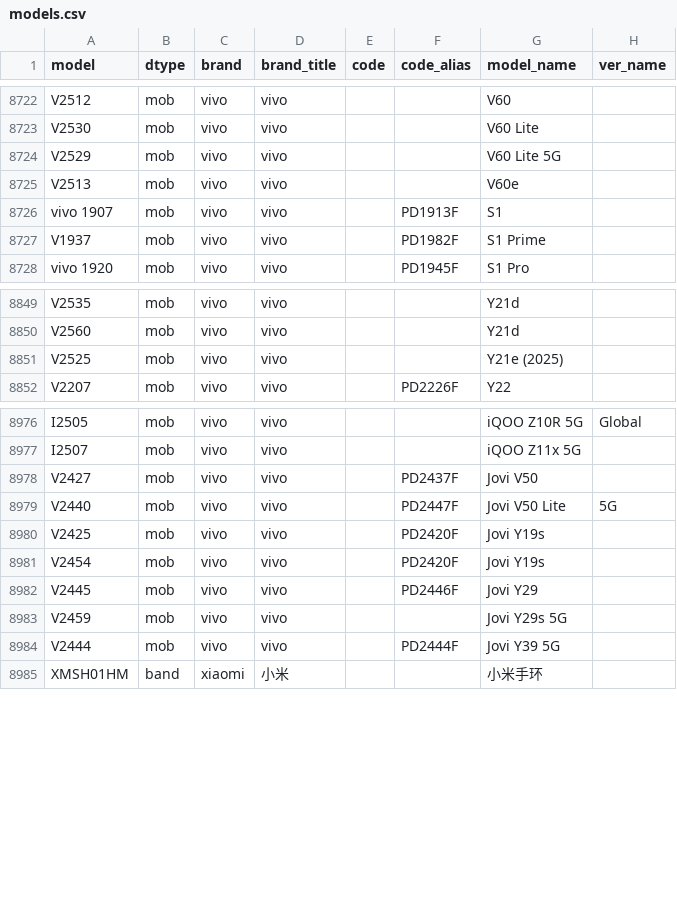
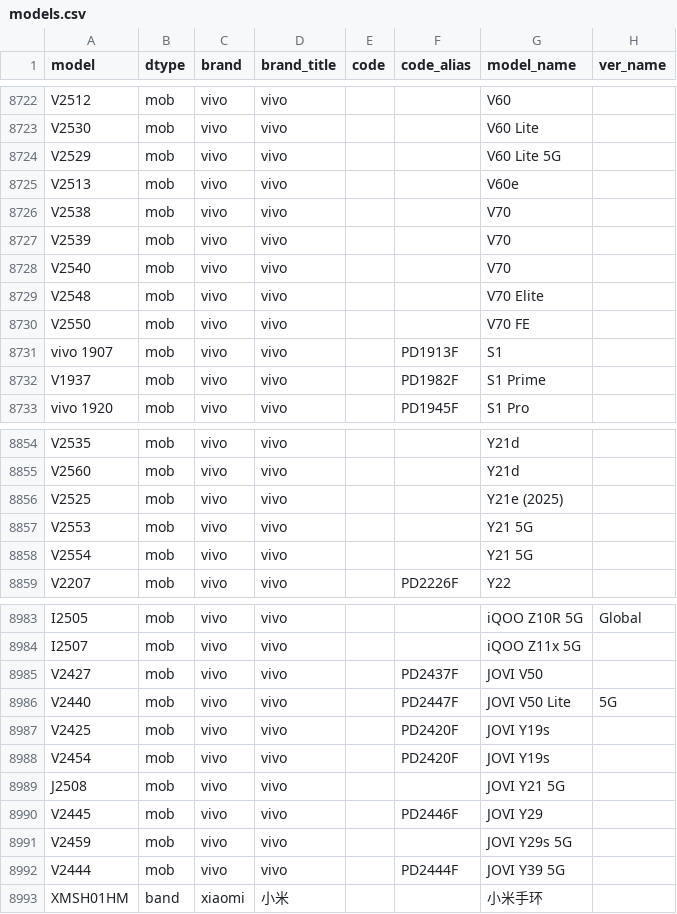
Before and after one commit to YuleBest/MobileModels-csv, a CSV file: models.csv, drawn as a sheet; only a part is shown, gaps mark what is left out.

```diff
--- a/models.csv
+++ b/models.csv
@@ -8725,2 +8725,7 @@ V2529,mob,vivo,vivo,,,V60 Lite 5G,
 V2513,mob,vivo,vivo,,,V60e,
+V2538,mob,vivo,vivo,,,V70,
+V2539,mob,vivo,vivo,,,V70,
+V2540,mob,vivo,vivo,,,V70,
+V2548,mob,vivo,vivo,,,V70 Elite,
+V2550,mob,vivo,vivo,,,V70 FE,
 vivo 1907,mob,vivo,vivo,,PD1913F,S1,
@@ -8851,2 +8856,4 @@ V2560,mob,vivo,vivo,,,Y21d,
 V2525,mob,vivo,vivo,,,Y21e (2025),
+V2553,mob,vivo,vivo,,,Y21 5G,
+V2554,mob,vivo,vivo,,,Y21 5G,
 V2207,mob,vivo,vivo,,PD2226F,Y22,
@@ -8977,9 +8984,10 @@ I2505,mob,vivo,vivo,,,iQOO Z10R 5G,Global
 I2507,mob,vivo,vivo,,,iQOO Z11x 5G,
-V2427,mob,vivo,vivo,,PD2437F,Jovi V50,
-V2440,mob,vivo,vivo,,PD2447F,Jovi V50 Lite,5G
-V2425,mob,vivo,vivo,,PD2420F,Jovi Y19s,
-V2454,mob,vivo,vivo,,PD2420F,Jovi Y19s,
-V2445,mob,vivo,vivo,,PD2446F,Jovi Y29,
-V2459,mob,vivo,vivo,,,Jovi Y29s 5G,
-V2444,mob,vivo,vivo,,PD2444F,Jovi Y39 5G,
+V2427,mob,vivo,vivo,,PD2437F,JOVI V50,
+V2440,mob,vivo,vivo,,PD2447F,JOVI V50 Lite,5G
+V2425,mob,vivo,vivo,,PD2420F,JOVI Y19s,
+V2454,mob,vivo,vivo,,PD2420F,JOVI Y19s,
+J2508,mob,vivo,vivo,,,JOVI Y21 5G,
+V2445,mob,vivo,vivo,,PD2446F,JOVI Y29,
+V2459,mob,vivo,vivo,,,JOVI Y29s 5G,
+V2444,mob,vivo,vivo,,PD2444F,JOVI Y39 5G,
 XMSH01HM,band,xiaomi,小米,,,小米手环,
```
Also changed, not shown: 1 other file.
